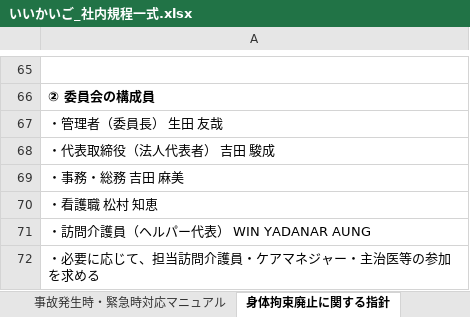
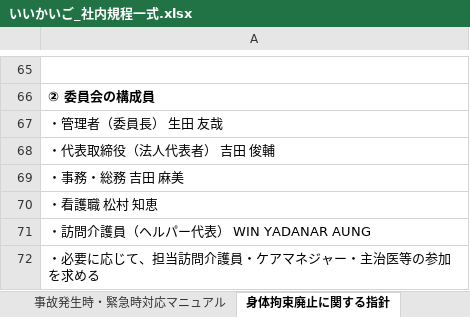
Before and after one commit to nukiya-boop/jittisidou, an Excel workbook: output/いいかいご_社内規程一式.xlsx, sheet 身体拘束廃止に関する指針, drawn as a sheet; only a part is shown, gaps mark what is left out; values as stored, in another font and other column widths than the file's, no borders; the diff names each change by its address in the sheet, - before the commit and + after, or states it on an @@ line.

```diff
--- a/output/いいかいご_社内規程一式.xlsx (sheet 身体拘束廃止に関する指針)
+++ b/output/いいかいご_社内規程一式.xlsx (sheet 身体拘束廃止に関する指針)
-A68: ・代表取締役（法人代表者） 吉田 駿成
+A68: ・代表取締役（法人代表者） 吉田 俊輔
```
Also changed, not shown: sheet 身体拘束委員会 議事録R8.6.25, sheet 感染症研修報告R8.6.20, sheet 虐待防止研修報告R8.8.20, sheet 身体拘束適正化委員会 名簿, sheet 身体拘束研修報告R8.7.25, sheet 感染症対策委員会 運営要綱, output/感染症対策委員会運営要綱_いいかいご.xlsx, output/虐待防止委員会_研修実施報告書_R8.8.20.xlsx, 14 other files.
